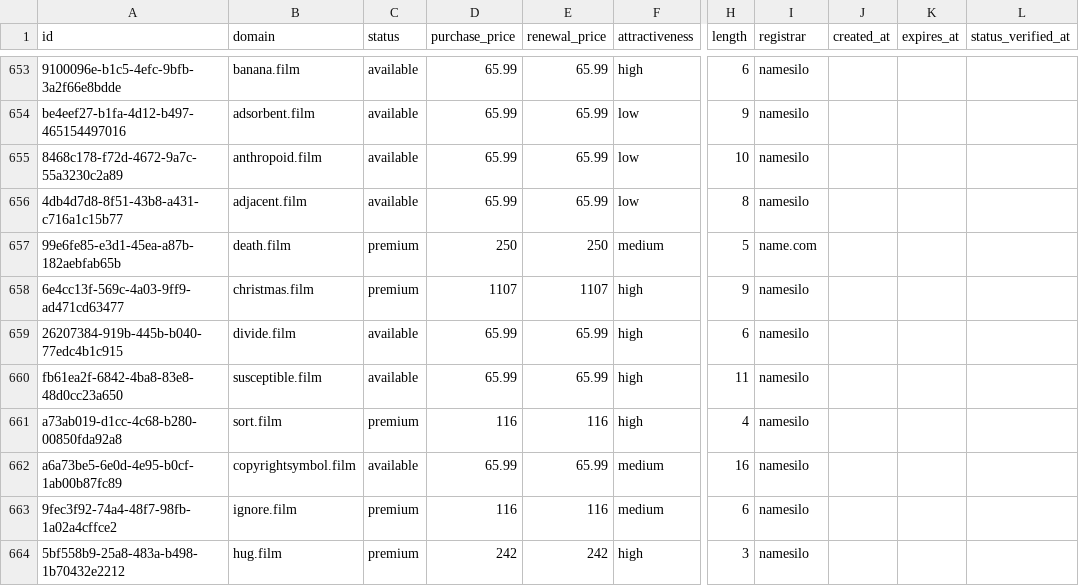
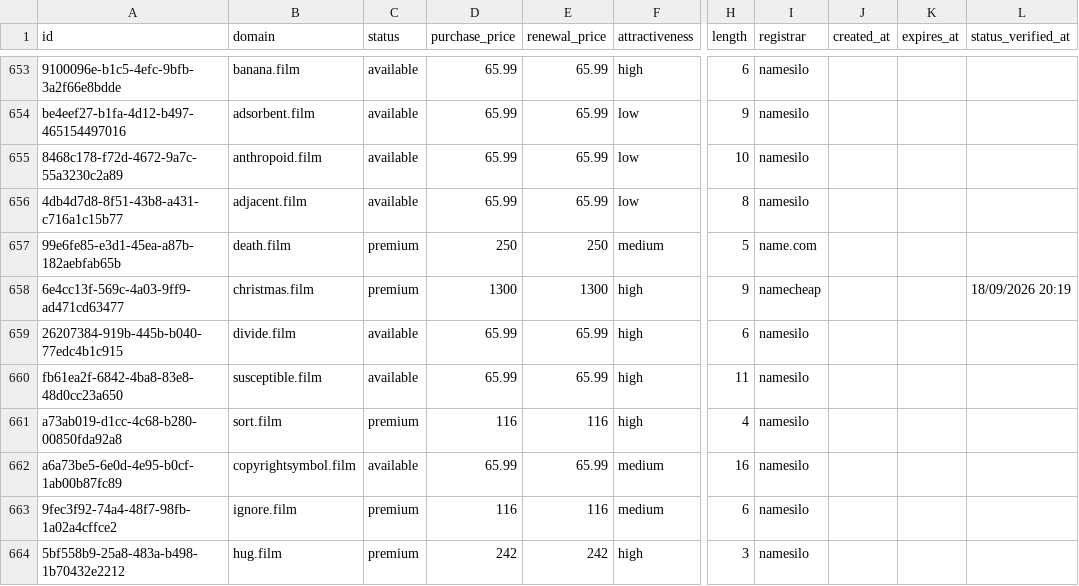
Before and after one commit to UniqueDomains/film-oneword-domains, a CSV file: film.csv, drawn as a sheet; only a part is shown, gaps mark what is left out; the diff names each change by its address in the sheet, - before the commit and + after, or states it on an @@ line.

Commit message:
Domains update

```diff
--- a/film.csv
+++ b/film.csv
-D658 (purchase_price): 1107
+D658 (purchase_price): 1300
-E658 (renewal_price): 1107
+E658 (renewal_price): 1300
-I658 (registrar): namesilo
+I658 (registrar): namecheap
-L658 (status_verified_at): (empty)
+L658 (status_verified_at): 18/09/2026 20:19
```
Also changed, not shown: 4 other files.
